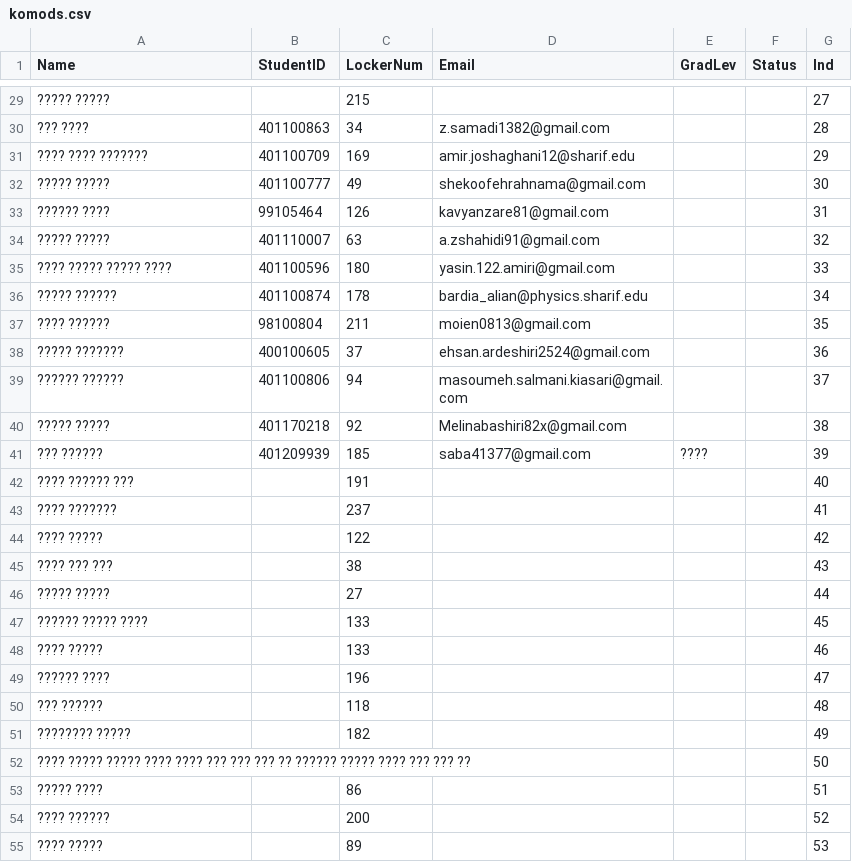
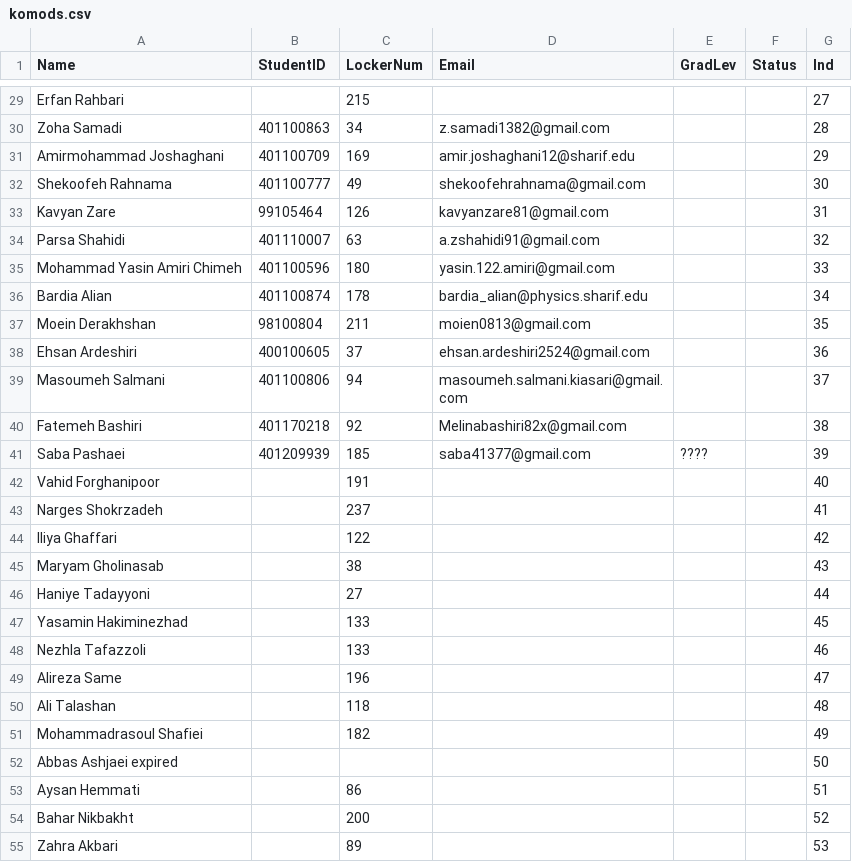
Before and after one commit to matinjowkar/komods, a CSV file: komods.csv, drawn as a sheet; only a part is shown, gaps mark what is left out; the diff covers the shown part only; the diff names each change by its address in the sheet, - before the commit and + after, or states it on an @@ line.

```diff
--- a/komods.csv
+++ b/komods.csv
-A29 (Name): ????? ?????
+A29 (Name): Erfan Rahbari
-A30 (Name): ??? ????
+A30 (Name): Zoha Samadi
-A31 (Name): ???? ???? ???????
+A31 (Name): Amirmohammad Joshaghani
-A32 (Name): ????? ?????
+A32 (Name): Shekoofeh Rahnama
-A33 (Name): ?????? ????
+A33 (Name): Kavyan Zare
-A34 (Name): ????? ?????
+A34 (Name): Parsa Shahidi
-A35 (Name): ???? ????? ????? ????
+A35 (Name): Mohammad Yasin Amiri Chimeh
-A36 (Name): ????? ??????
+A36 (Name): Bardia Alian
-A37 (Name): ???? ??????
+A37 (Name): Moein Derakhshan
-A38 (Name): ????? ???????
+A38 (Name): Ehsan Ardeshiri
-A39 (Name): ?????? ??????
+A39 (Name): Masoumeh Salmani
-A40 (Name): ????? ?????
+A40 (Name): Fatemeh Bashiri
-A41 (Name): ??? ??????
+A41 (Name): Saba Pashaei
-A42 (Name): ???? ?????? ???
+A42 (Name): Vahid Forghanipoor
-A43 (Name): ???? ???????
+A43 (Name): Narges Shokrzadeh
-A44 (Name): ???? ?????
+A44 (Name): Iliya Ghaffari
-A45 (Name): ???? ??? ???
+A45 (Name): Maryam Gholinasab
-A46 (Name): ????? ?????
+A46 (Name): Haniye Tadayyoni
-A47 (Name): ?????? ????? ????
+A47 (Name): Yasamin Hakiminezhad
-A48 (Name): ???? ?????
+A48 (Name): Nezhla Tafazzoli
-A49 (Name): ?????? ????
+A49 (Name): Alireza Same
-A50 (Name): ??? ??????
+A50 (Name): Ali Talashan
-A51 (Name): ???????? ?????
+A51 (Name): Mohammadrasoul Shafiei
-A52 (Name): ???? ????? ????? ???? ???? ??? ??? ??? ?? ?????? ????? ???? ??? ??? ??
+A52 (Name): Abbas Ashjaei expired
-A53 (Name): ????? ????
+A53 (Name): Aysan Hemmati
-A54 (Name): ???? ??????
+A54 (Name): Bahar Nikbakht
-A55 (Name): ???? ?????
+A55 (Name): Zahra Akbari
```
Also changed, not shown: 88 edited cells elsewhere in this file.
